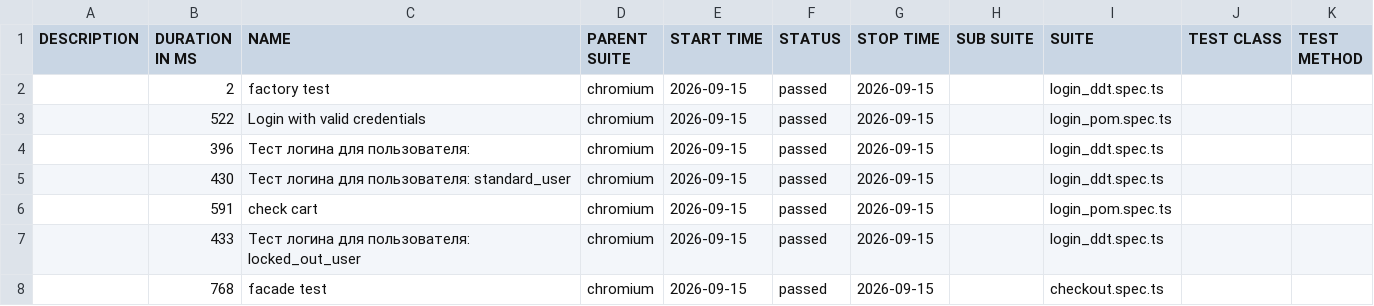
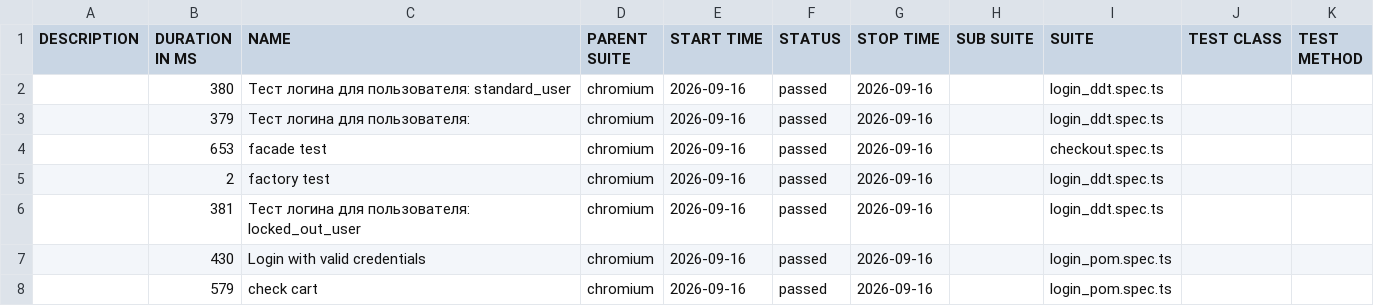
Before and after one commit to McRonnic/playwright-practice, a CSV file: data/suites.csv, drawn as a sheet.

```diff
--- a/data/suites.csv
+++ b/data/suites.csv
@@ -1,8 +1,8 @@
 "DESCRIPTION","DURATION IN MS","NAME","PARENT SUITE","START TIME","STATUS","STOP TIME","SUB SUITE","SUITE","TEST CLASS","TEST METHOD"
-"","2","factory test","chromium","2026-09-15","passed","2026-09-15","","login_ddt.spec.ts","",""
-"","522","Login with valid credentials","chromium","2026-09-15","passed","2026-09-15","","login_pom.spec.ts","",""
-"","396","Тест логина для пользователя:","chromium","2026-09-15","passed","2026-09-15","","login_ddt.spec.ts","",""
-"","430","Тест логина для пользователя: standard_user","chromium","2026-09-15","passed","2026-09-15","","login_ddt.spec.ts","",""
-"","591","check cart","chromium","2026-09-15","passed","2026-09-15","","login_pom.spec.ts","",""
-"","433","Тест логина для пользователя: locked_out_user","chromium","2026-09-15","passed","2026-09-15","","login_ddt.spec.ts","",""
-"","768","facade test","chromium","2026-09-15","passed","2026-09-15","","checkout.spec.ts","",""
+"","380","Тест логина для пользователя: standard_user","chromium","2026-09-16","passed","2026-09-16","","login_ddt.spec.ts","",""
+"","379","Тест логина для пользователя:","chromium","2026-09-16","passed","2026-09-16","","login_ddt.spec.ts","",""
+"","653","facade test","chromium","2026-09-16","passed","2026-09-16","","checkout.spec.ts","",""
+"","2","factory test","chromium","2026-09-16","passed","2026-09-16","","login_ddt.spec.ts","",""
+"","381","Тест логина для пользователя: locked_out_user","chromium","2026-09-16","passed","2026-09-16","","login_ddt.spec.ts","",""
+"","430","Login with valid credentials","chromium","2026-09-16","passed","2026-09-16","","login_pom.spec.ts","",""
+"","579","check cart","chromium","2026-09-16","passed","2026-09-16","","login_pom.spec.ts","",""
```
Also changed, not shown: 46 other files.
